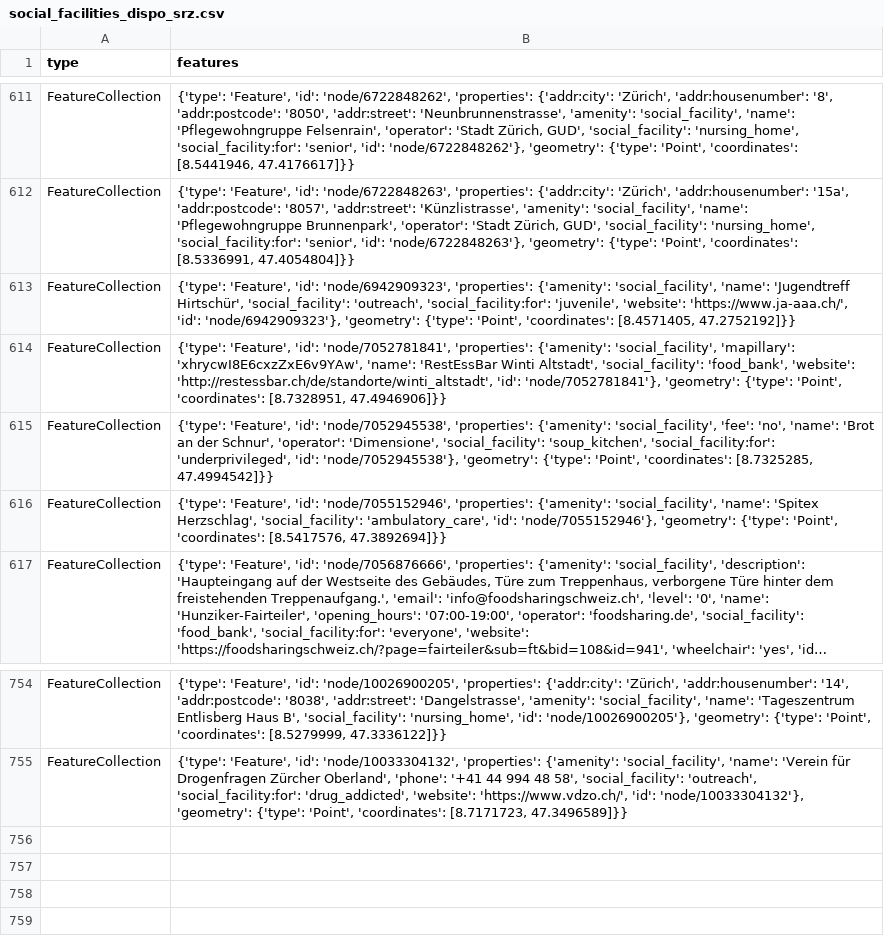
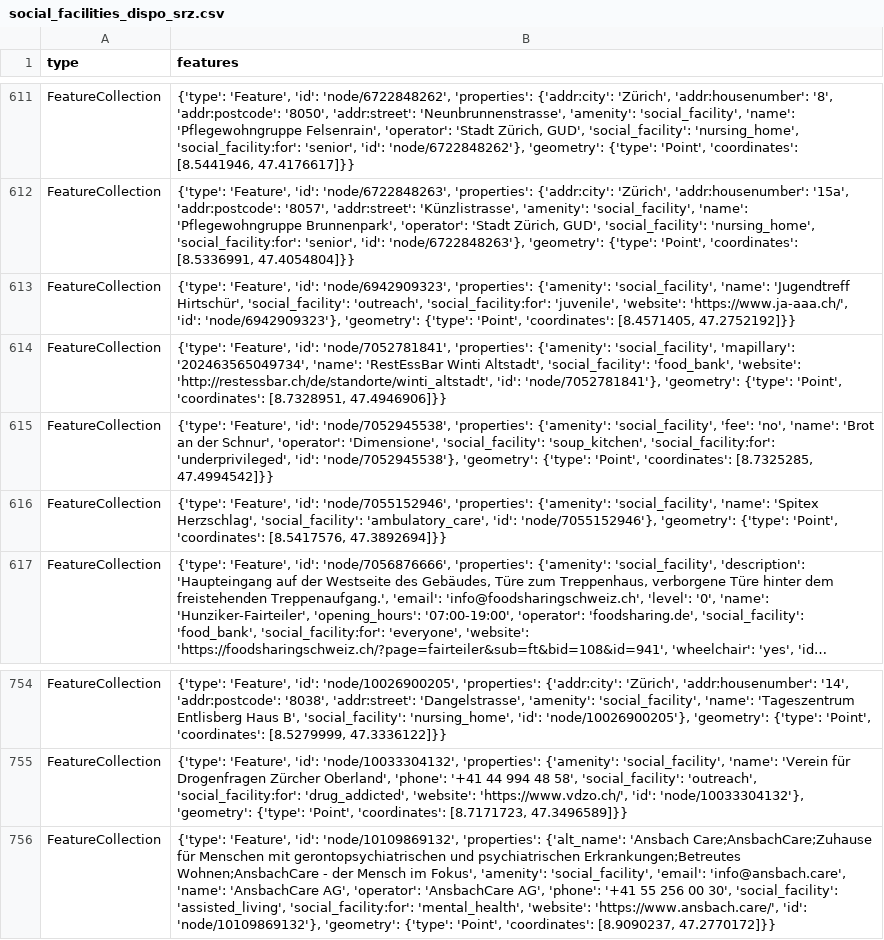
Before and after one commit to chnuessli/elz-data, a CSV file: data/csv/facilities/social_facilities/social_facilities_dispo_srz.csv, drawn as a sheet; only a part is shown, gaps mark what is left out; long unchanged cells end in …; the diff names each change by its address in the sheet, - before the commit and + after, or states it on an @@ line.

```diff
--- a/data/csv/facilities/social_facilities/social_facilities_dispo_srz.csv
+++ b/data/csv/facilities/social_facilities/social_facilities_dispo_srz.csv
-B614 (features): …'social_facility', 'mapillary': 'xhrycwI8E6cxzZxE6v9YAw', 'name': 'RestEssBar…
+B614 (features): …'social_facility', 'mapillary': '202463565049734', 'name': 'RestEssBar…
+row 756: FeatureCollection | {'type': 'Feature', 'id': 'node/10109869132', 'properties': {'alt_name': 'Ansbach Care;AnsbachCare;Zuhause für Menschen mit gerontopsychiatrischen und psychiatrischen Erkrankungen;Betreutes Wohnen;AnsbachCare - der Mensch im Fokus', 'amenity': 'social_facility', 'email': 'info@ansbach.care', 'name': 'AnsbachCare AG', 'operator': 'AnsbachCare AG', 'phone': '+41 55 256 00 30', 'social_facility': 'assisted_living', 'social_facility:for': 'mental_health', 'website': 'https://www.ansbach.care/', 'id': 'node/10109869132'}, 'geometry': {'type': 'Point', 'coordinates': [8.9090237, 47.2770172]}}
```
Also changed, not shown: data/csv/facilities/hospital/hospital_dispo_srz.csv, data/csv/facilities/hospital/hospital_kt_zh.csv, 9 other files.
